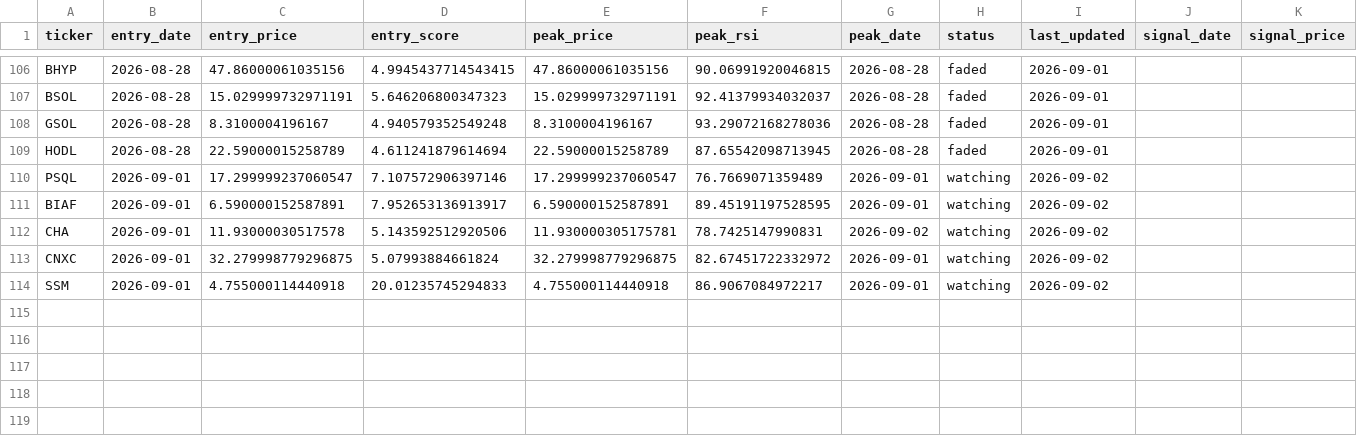
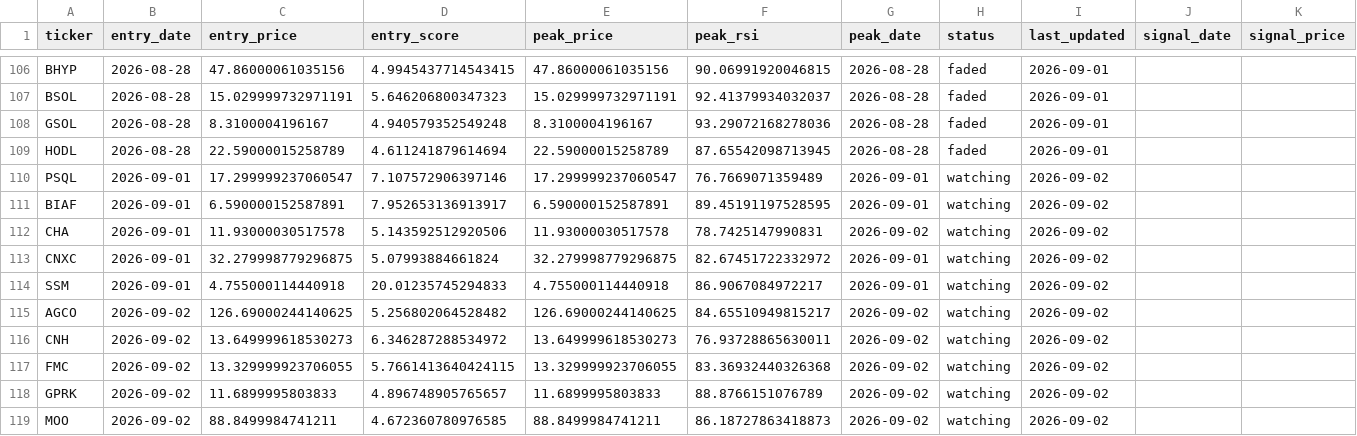
Before and after one commit to kgb1970-gh/stock-crash-tracker, a CSV file: data/watchlist.csv, drawn as a sheet; only a part is shown, gaps mark what is left out; rows hold the shown columns only; the diff names each change by its address in the sheet, - before the commit and + after, or states it on an @@ line.

```diff
--- a/data/watchlist.csv
+++ b/data/watchlist.csv
-E112 (peak_price): 11.930000305175781
+E112 (peak_price): 11.93000030517578
+row 115: AGCO | 2026-09-02 | 126.69000244140625 | 5.256802064528482 | 126.69000244140625 | 84.65510949815217 | 2026-09-02 | watching | 2026-09-02
+row 116: CNH | 2026-09-02 | 13.649999618530273 | 6.346287288534972 | 13.649999618530273 | 76.93728865630011 | 2026-09-02 | watching | 2026-09-02
+row 117: FMC | 2026-09-02 | 13.329999923706055 | 5.7661413640424115 | 13.329999923706055 | 83.36932440326368 | 2026-09-02 | watching | 2026-09-02
+row 118: GPRK | 2026-09-02 | 11.6899995803833 | 4.896748905765657 | 11.6899995803833 | 88.8766151076789 | 2026-09-02 | watching | 2026-09-02
+row 119: MOO | 2026-09-02 | 88.8499984741211 | 4.672360780976585 | 88.8499984741211 | 86.18727863418873 | 2026-09-02 | watching | 2026-09-02
```
Also changed, not shown: data/alerts.csv, data/watchlist_history.csv.
